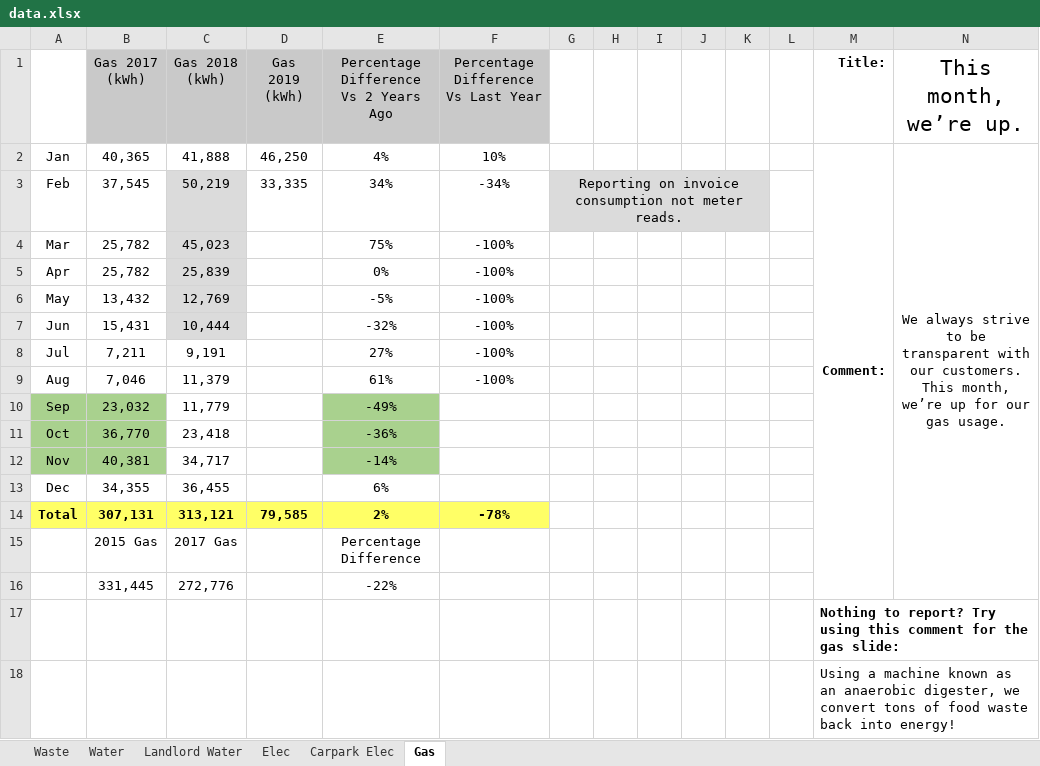
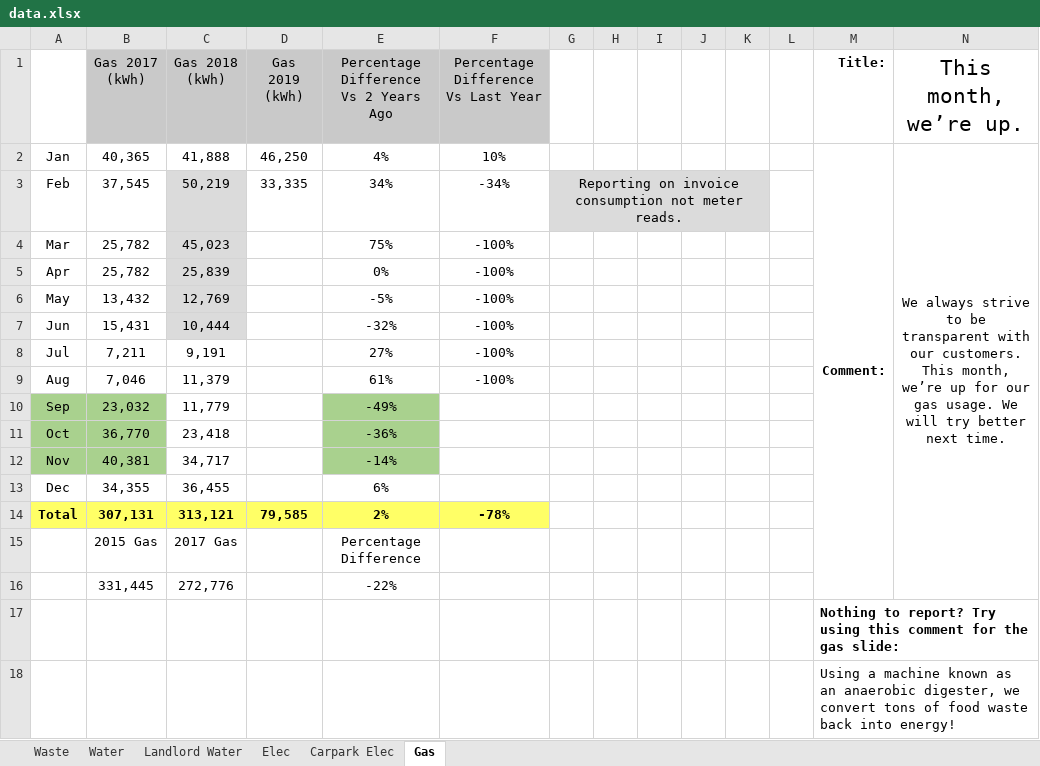
Before and after one commit to kamenPB/Green-Credentials, an Excel workbook: data.xlsx, sheet Gas, drawn as a sheet; values as stored, in another font and other column widths than the file's, no borders; the diff names each change by its address in the sheet, - before the commit and + after, or states it on an @@ line.

```diff
--- a/data.xlsx (sheet Gas)
+++ b/data.xlsx (sheet Gas)
-N2 (This month, we’re up.): …gas usage.
+N2 (This month, we’re up.): …gas usage. We will try better next time.
```
Also changed, not shown: 1 other file.
